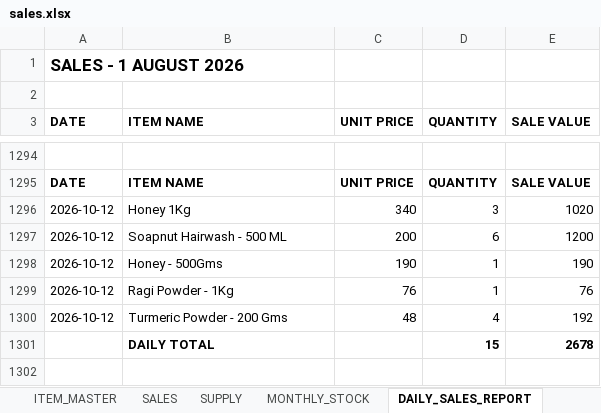
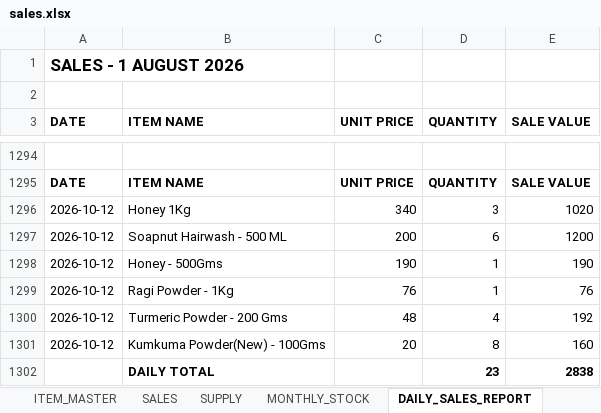
Before and after one commit to suryasai693-lang/daily_sales_website, an Excel workbook: data/sales.xlsx, sheet DAILY_SALES_REPORT, drawn as a sheet; only a part is shown, gaps mark what is left out; values as stored, in another font and other column widths than the file's, no borders; removed rows and columns are numbered as before the commit, all else as after; the diff names each change by its address in the sheet, - before the commit and + after, or states it on an @@ line.

Commit message:
Update sales.xlsx from DailyStock

```diff
--- a/data/sales.xlsx (sheet DAILY_SALES_REPORT)
+++ b/data/sales.xlsx (sheet DAILY_SALES_REPORT)
-row 1301:  | DAILY TOTAL |  | 15 | 2678
+row 1301: 2026-10-12 | Kumkuma Powder(New) - 100Gms | 20 | 8 | 160
+row 1302:  | DAILY TOTAL |  | 23 | 2838
```
Also changed, not shown: sheet SALES, sheet MONTHLY_STOCK.
